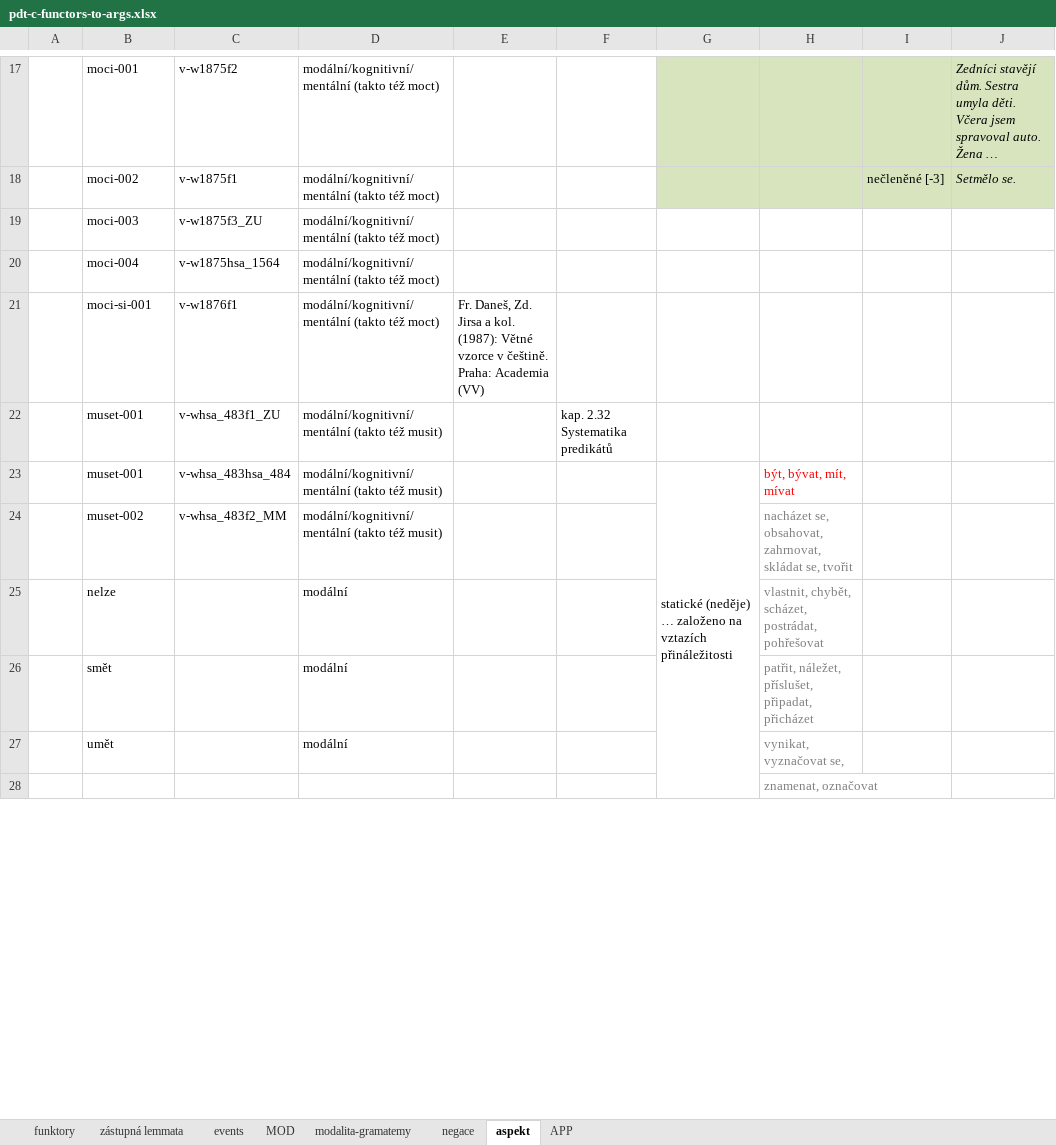
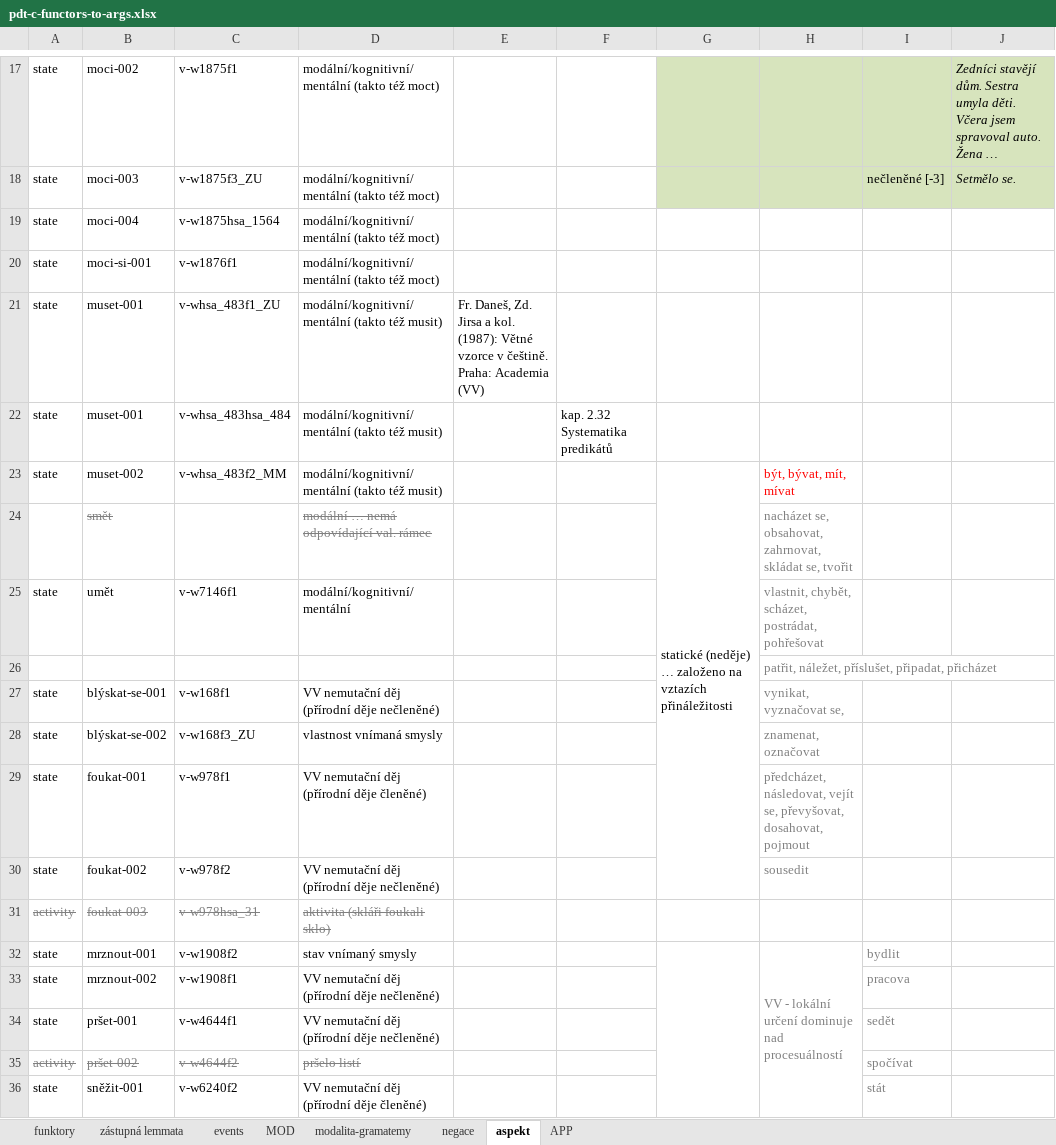
Before and after one commit to ufal/UMR, an Excel workbook: tecto2umr/pdt-c-functors-to-args.xlsx, sheet aspekt, drawn as a sheet; only a part is shown, gaps mark what is left out; long unchanged cells end in …; values as stored, in another font and other column widths than the file's, no borders; removed rows and columns are numbered as before the commit, all else as after; the diff covers the shown part only; the diff names each change by its address in the sheet, - before the commit and + after, or states it on an @@ line.

Commit message:
aspect (partial list of state verbs)

```diff
--- a/tecto2umr/pdt-c-functors-to-args.xlsx (sheet aspekt)
+++ b/tecto2umr/pdt-c-functors-to-args.xlsx (sheet aspekt)
-A17:A18: (empty)
+A17:A18: state
-B17: moci-001
+B17: moci-002
-C17: v-w1875f2
+C17: v-w1875f1
-B18: moci-002
+B18: moci-003
-C18: v-w1875f1
+C18: v-w1875f3_ZU
-row 19:  | moci-003 | v-w1875f3_ZU | modální/kognitivní/mentální (takto též moct)
-A19:A20: (empty)
+A19:A20: state
-E20: Fr. Daneš, Zd. Jirsa a kol. (1987): Větné vzorce v češtině. Praha: Academia (VV)
+E20: (empty)
+row 21: state | muset-001 | v-whsa_483f1_ZU | modální/kognitivní/mentální (takto též musit) | Fr. Daneš, Zd. Jirsa a kol. (1987): Větné vzorce v češtině. Praha: Academia (VV)
-A22:A23: (empty)
+A22:A23: state
-C22: v-whsa_483f1_ZU
+C22: v-whsa_483hsa_484
-B23: muset-001
+B23: muset-002
-C23: v-whsa_483hsa_484
+C23: v-whsa_483f2_MM
-G23:G30 merged
+G23:G30 merged
-row 24:  | muset-002 | v-whsa_483f2_MM | modální/kognitivní/mentální (takto též musit) |  |  |  | nacházet se, obsahovat, zahrnovat, skládat se, tvořit
-row 25:  | nelze |  | modální |  |  |  | vlastnit, chybět, scházet, postrádat, pohřešovat
-row 26:  | smět |  | modální |  |  |  | patřit, náležet, příslušet, připadat, přicházet
-row 27:  | umět |  | modální |  |  |  | vynikat, vyznačovat se,
+row 24:  | smět |  | modální … nemá odpovídající val. rámec |  |  |  | nacházet se, obsahovat, zahrnovat, skládat se, tvořit
+row 25: state | umět | v-w7146f1 | modální/kognitivní/mentální |  |  |  | vlastnit, chybět, scházet, postrádat, pohřešovat
-H26: znamenat, označovat
+H26: patřit, náležet, příslušet, připadat, přicházet
+row 27: state | blýskat-se-001 | v-w168f1 | VV nemutační děj (přírodní děje nečleněné) |  |  |  | vynikat, vyznačovat se,
+row 28: state | blýskat-se-002 | v-w168f3_ZU | vlastnost vnímaná smysly |  |  |  | znamenat, označovat
+row 29: state | foukat-001 | v-w978f1 | VV nemutační děj (přírodní děje členěné) |  |  |  | předcházet, následovat, vejít se, převyšovat, dosahovat, pojmout
+row 30: state | foukat-002 | v-w978f2 | VV nemutační děj (přírodní děje nečleněné) |  |  |  | sousedit
+row 31: activity | foukat-003 | v-w978hsa_31 | aktivita (skláři foukali sklo)
+row 32: state | mrznout-001 | v-w1908f2 | stav vnímaný smysly |  |  |  | VV - lokální určení dominuje nad procesuálností | bydlit
+row 33: state | mrznout-002 | v-w1908f1 | VV nemutační děj (přírodní děje nečleněné) |  |  |  |  | pracova
+row 34: state | pršet-001 | v-w4644f1 | VV nemutační děj (přírodní děje nečleněné) |  |  |  |  | sedět
+row 35: activity | pršet-002 | v-w4644f2 | pršelo listí |  |  |  |  | spočívat
+row 36: state | sněžit-001 | v-w6240f2 | VV nemutační děj (přírodní děje členěné) |  |  |  |  | stát
```
Also changed, not shown: 20 added rows, 14 removed rows, 50 edited cells, cell formats and merged cells elsewhere in this sheet, sheet funktory, charts or pictures.
